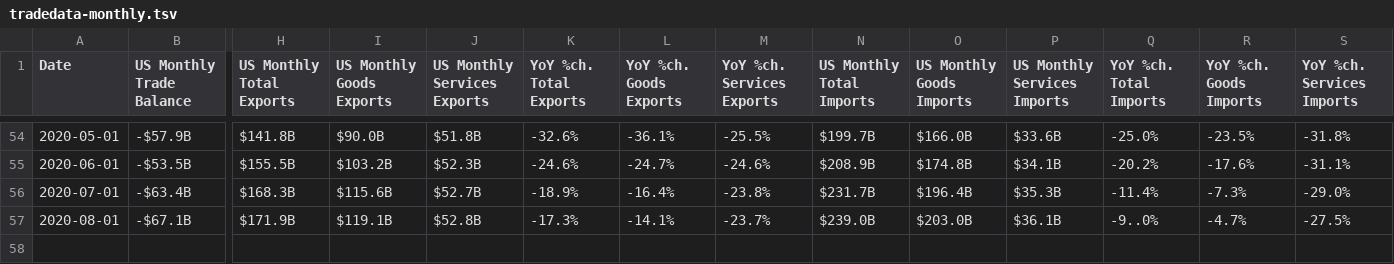
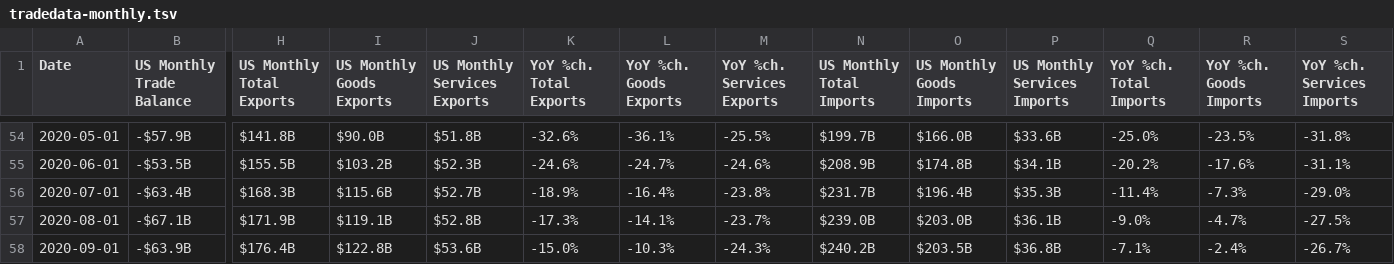
Before and after one commit to prosperousamerica/tradedatabase, a TSV file: data/tradedata-monthly.tsv, drawn as a sheet; only a part is shown, gaps mark what is left out; rows hold the shown columns only; the diff names each change by its address in the sheet, - before the commit and + after, or states it on an @@ line.

Commit message:
November 4, 2020 Trade Data Update

```diff
--- a/data/tradedata-monthly.tsv
+++ b/data/tradedata-monthly.tsv
-Q57 (YoY %ch. Total Imports): -9..0%
+Q57 (YoY %ch. Total Imports): -9.0%
+row 58: 2020-09-01 | -$63.9B | $176.4B | $122.8B | $53.6B | -15.0% | -10.3% | -24.3% | $240.2B | $203.5B | $36.8B | -7.1% | -2.4% | -26.7%
```
